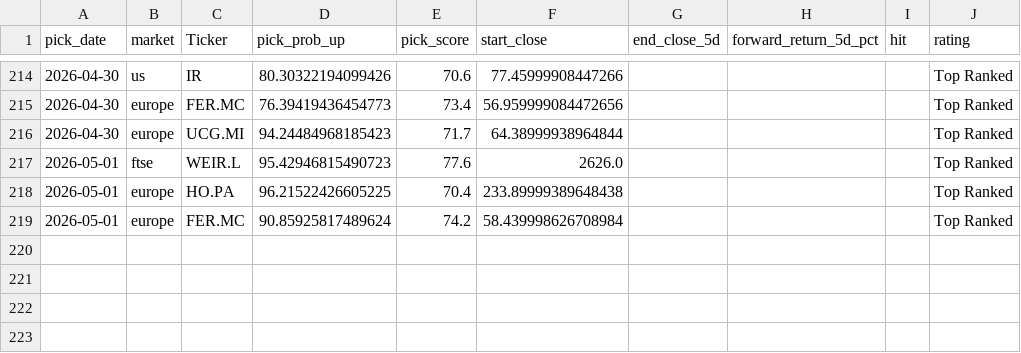
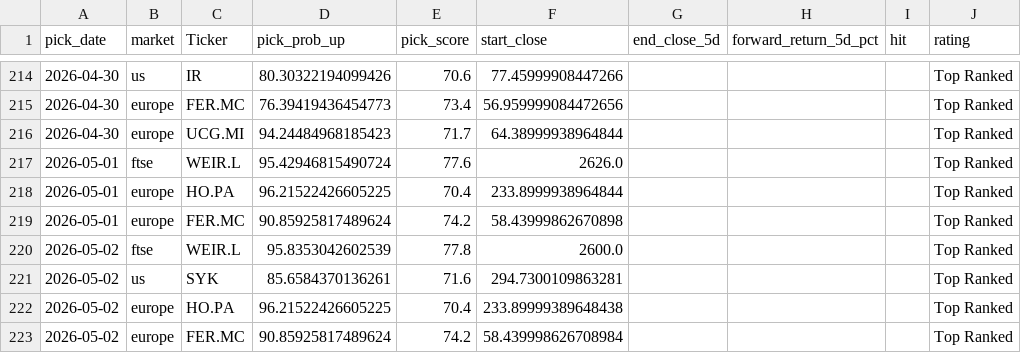
Before and after one commit to Toby0603/AlphaRank, a CSV file: performance_history.csv, drawn as a sheet; only a part is shown, gaps mark what is left out.

```diff
--- a/performance_history.csv
+++ b/performance_history.csv
@@ -216,4 +216,8 @@ pick_date,market,Ticker,pick_prob_up,pick_score,start_close,end_close_5d,forward
 2026-04-30,europe,UCG.MI,94.24484968185423,71.7,64.38999938964844,,,,Top Ranked
-2026-05-01,ftse,WEIR.L,95.42946815490723,77.6,2626.0,,,,Top Ranked
-2026-05-01,europe,HO.PA,96.21522426605225,70.4,233.89999389648438,,,,Top Ranked
-2026-05-01,europe,FER.MC,90.85925817489624,74.2,58.439998626708984,,,,Top Ranked
+2026-05-01,ftse,WEIR.L,95.42946815490724,77.6,2626.0,,,,Top Ranked
+2026-05-01,europe,HO.PA,96.21522426605225,70.4,233.8999938964844,,,,Top Ranked
+2026-05-01,europe,FER.MC,90.85925817489624,74.2,58.43999862670898,,,,Top Ranked
+2026-05-02,ftse,WEIR.L,95.8353042602539,77.8,2600.0,,,,Top Ranked
+2026-05-02,us,SYK,85.6584370136261,71.6,294.7300109863281,,,,Top Ranked
+2026-05-02,europe,HO.PA,96.21522426605225,70.4,233.89999389648438,,,,Top Ranked
+2026-05-02,europe,FER.MC,90.85925817489624,74.2,58.439998626708984,,,,Top Ranked
```
Also changed, not shown: benchmark_summary.csv, results_core.csv, 4 other files.
